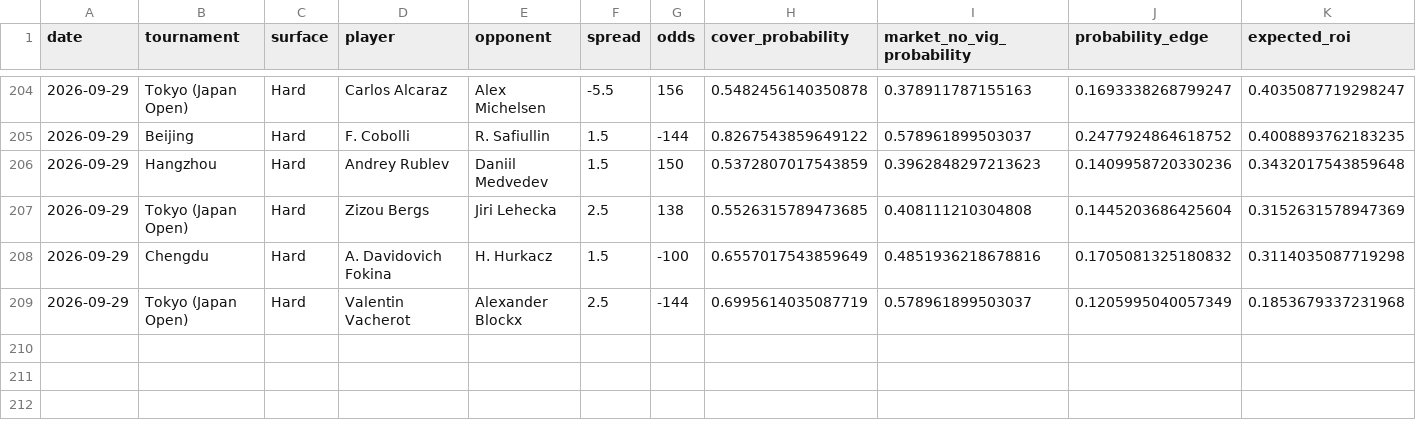
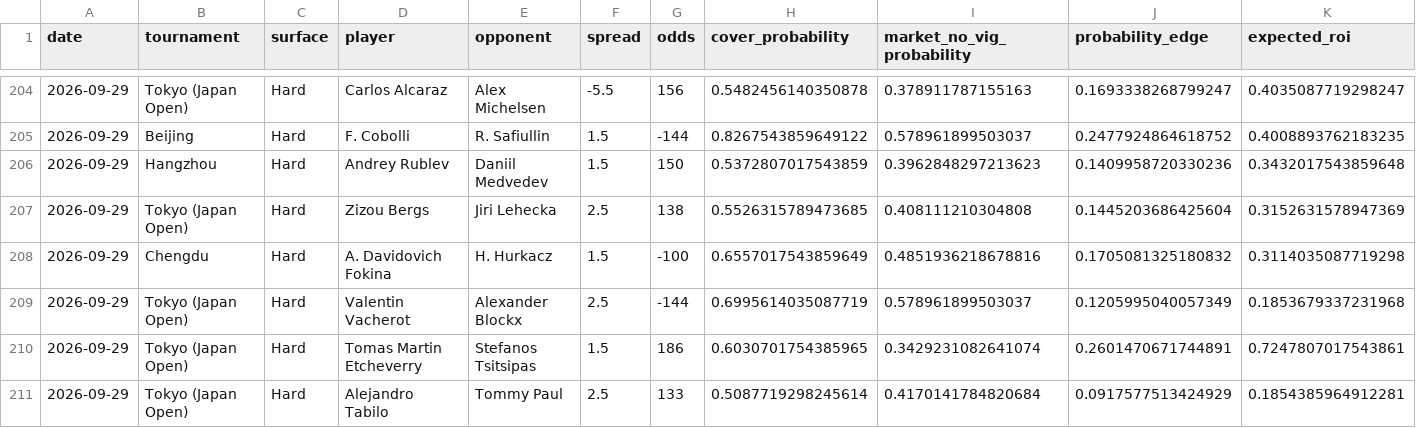
Before and after one commit to dchang0611/tennis-spread-model, a CSV file: tennis_model_output/spread_results_history.csv, drawn as a sheet; only a part is shown, gaps mark what is left out; rows hold the shown columns only; the diff names each change by its address in the sheet, - before the commit and + after, or states it on an @@ line.

```diff
--- a/tennis_model_output/spread_results_history.csv
+++ b/tennis_model_output/spread_results_history.csv
+row 210: 2026-09-29 | Tokyo (Japan Open) | Hard | Tomas Martin Etcheverry | Stefanos Tsitsipas | 1.5 | 186 | 0.6030701754385965 | 0.3429231082641074 | 0.2601470671744891 | 0.7247807017543861
+row 211: 2026-09-29 | Tokyo (Japan Open) | Hard | Alejandro Tabilo | Tommy Paul | 2.5 | 133 | 0.5087719298245614 | 0.4170141784820684 | 0.0917577513424929 | 0.1854385964912281
```
Also changed, not shown: 4 other files.
